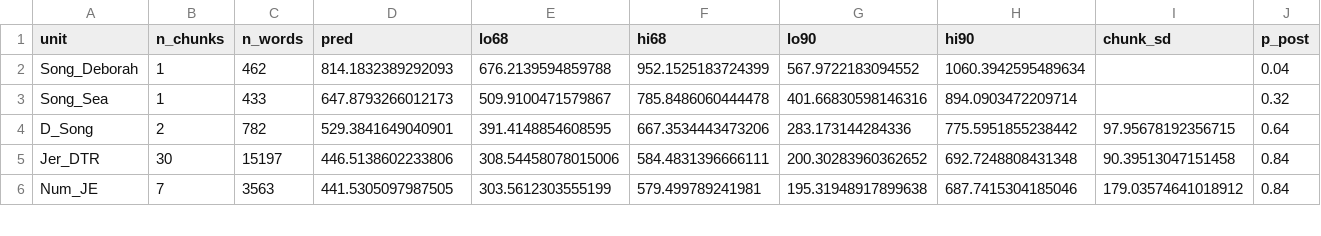
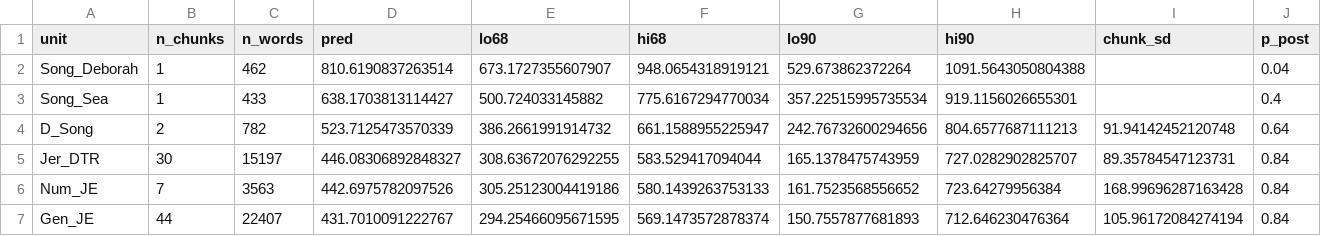
Before and after one commit to adairaar/diachronic-hebrew, a CSV file: hebrew/results/target_predictions_final.csv, drawn as a sheet; only a part is shown; the diff covers the shown part only.

```diff
--- a/hebrew/results/target_predictions_final.csv
+++ b/hebrew/results/target_predictions_final.csv
@@ -1,6 +1,7 @@
 unit,n_chunks,n_words,pred,lo68,hi68,lo90,hi90,chunk_sd,p_post
-Song_Deborah,1,462,814.1832389292093,676.2139594859788,952.1525183724399,567.9722183094552,1060.3942595489634,,0.04
-Song_Sea,1,433,647.8793266012173,509.9100471579867,785.8486060444478,401.66830598146316,894.0903472209714,,0.32
-D_Song,2,782,529.3841649040901,391.4148854608595,667.3534443473206,283.173144284336,775.5951855238442,97.95678192356715,0.64
-Jer_DTR,30,15197,446.5138602233806,308.54458078015006,584.4831396666111,200.30283960362652,692.7248808431348,90.39513047151458,0.84
-Num_JE,7,3563,441.5305097987505,303.5612303555199,579.499789241981,195.31948917899638,687.7415304185046,179.03574641018912,0.84
+Song_Deborah,1,462,810.6190837263514,673.1727355607907,948.0654318919121,529.673862372264,1091.5643050804388,,0.04
+Song_Sea,1,433,638.1703813114427,500.724033145882,775.6167294770034,357.22515995735534,919.1156026655301,,0.4
+D_Song,2,782,523.7125473570339,386.2661991914732,661.1588955225947,242.76732600294656,804.6577687111213,91.94142452120748,0.64
+Jer_DTR,30,15197,446.08306892848327,308.63672076292255,583.529417094044,165.1378475743959,727.0282902825707,89.35784547123731,0.84
+Num_JE,7,3563,442.6975782097526,305.25123004419186,580.1439263753133,161.7523568556652,723.64279956384,168.99696287163428,0.84
+Gen_JE,44,22407,431.7010091222767,294.25466095671595,569.1473572878374,150.7557877681893,712.646230476364,105.96172084274194,0.84
```
Also changed, not shown: 2 added rows, 3 removed rows and 72 edited cells elsewhere in this file, hebrew/results/archaize_results.csv, hebrew/results/final_lobo_books.csv, 6 other files.
